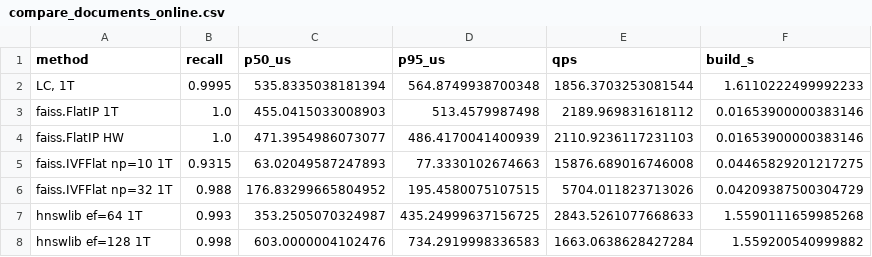
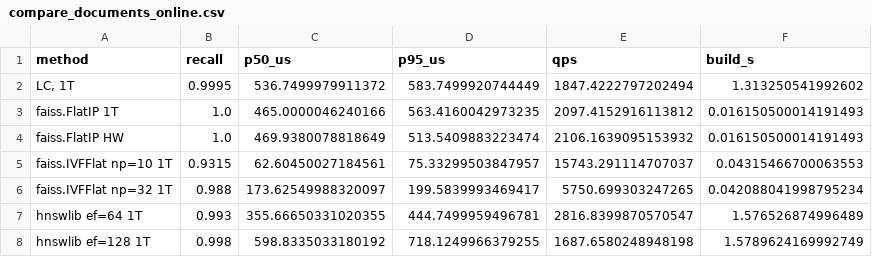
Before and after one commit to robertosolargallardo/liblistofclusters, a CSV file: bench/compare_documents_online.csv, drawn as a sheet.

```diff
--- a/bench/compare_documents_online.csv
+++ b/bench/compare_documents_online.csv
@@ -1,8 +1,8 @@
 method,recall,p50_us,p95_us,qps,build_s
-"LC, 1T",0.9995,535.8335038181394,564.8749938700348,1856.3703253081544,1.6110222499992233
-faiss.FlatIP 1T,1.0,455.0415033008903,513.4579987498,2189.969831618112,0.01653900000383146
-faiss.FlatIP HW,1.0,471.3954986073077,486.4170041400939,2110.9236117231103,0.01653900000383146
-faiss.IVFFlat np=10 1T,0.9315,63.02049587247893,77.3330102674663,15876.689016746008,0.04465829201217275
-faiss.IVFFlat np=32 1T,0.988,176.83299665804952,195.4580075107515,5704.011823713026,0.04209387500304729
-hnswlib ef=64 1T,0.993,353.2505070324987,435.24999637156725,2843.5261077668633,1.5590111659985268
-hnswlib ef=128 1T,0.998,603.0000004102476,734.2919998336583,1663.0638628427284,1.559200540999882
+"LC, 1T",0.9995,536.7499979911372,583.7499920744449,1847.4222797202494,1.313250541992602
+faiss.FlatIP 1T,1.0,465.0000046240166,563.4160042973235,2097.4152916113812,0.016150500014191493
+faiss.FlatIP HW,1.0,469.9380078818649,513.5409883223474,2106.1639095153932,0.016150500014191493
+faiss.IVFFlat np=10 1T,0.9315,62.60450027184561,75.33299503847957,15743.291114707037,0.04315466700063553
+faiss.IVFFlat np=32 1T,0.988,173.62549988320097,199.5839993469417,5750.699303247265,0.042088041998795234
+hnswlib ef=64 1T,0.993,355.66650331020355,444.7499959496781,2816.8399870570547,1.576526874996489
+hnswlib ef=128 1T,0.998,598.8335033180192,718.1249966379255,1687.6580248948198,1.5789624169992749
```
Also changed, not shown: bench/compare_documents.csv, bench/compare_synthetic.csv, 2 other files.
